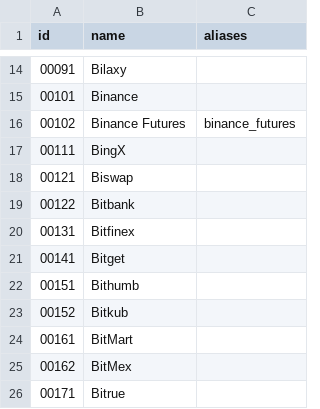
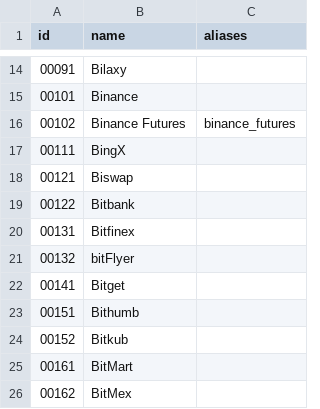
Before and after one commit to nxrates/mitch, a CSV file: ids/market-providers.csv, drawn as a sheet; only a part is shown, gaps mark what is left out; the shorter side is filled out with more unchanged rows.

Commit message:
feat(ids): add bitFlyer market provider 132

```diff
--- a/ids/market-providers.csv
+++ b/ids/market-providers.csv
@@ -20,2 +20,3 @@ id,name,aliases
 00131,Bitfinex,
+00132,bitFlyer,
 00141,Bitget,
```
